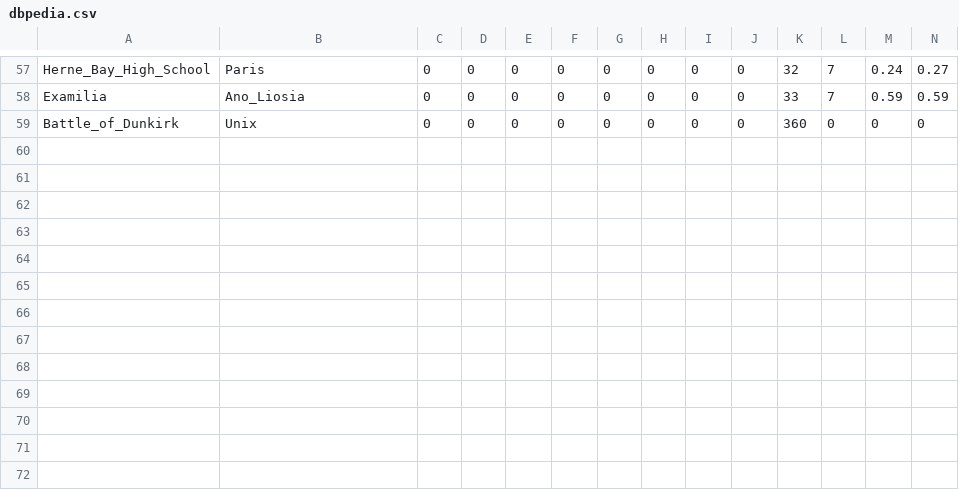
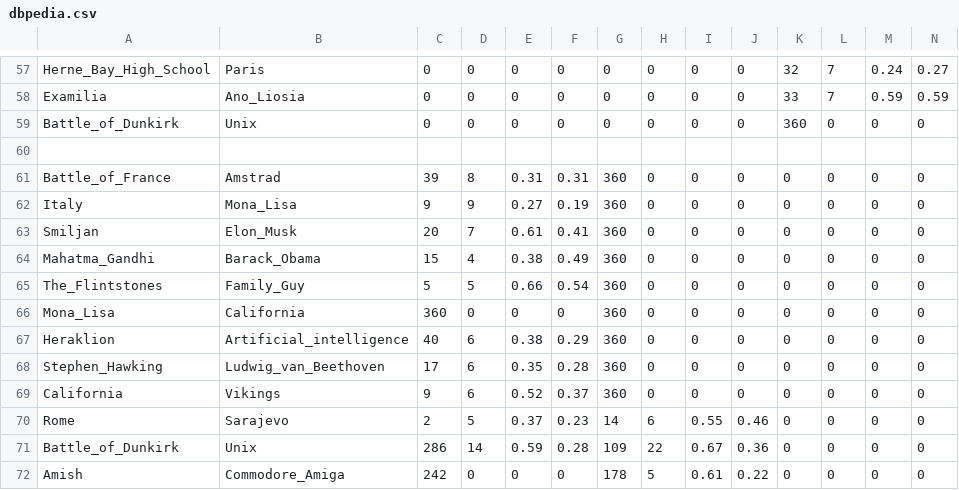
Before and after one commit to Antibas/The-White-Rabbit-Algorithm, a CSV file: measurements/dbpedia.csv, drawn as a sheet; only a part is shown, gaps mark what is left out; the diff names each change by its address in the sheet, - before the commit and + after, or states it on an @@ line.

```diff
--- a/measurements/dbpedia.csv
+++ b/measurements/dbpedia.csv
+row 60: (empty)
+row 61: Battle_of_France | Amstrad | 39 | 8 | 0.31 | 0.31 | 360 | 0 | 0 | 0 | 0 | 0 | 0 | 0
+row 62: Italy | Mona_Lisa | 9 | 9 | 0.27 | 0.19 | 360 | 0 | 0 | 0 | 0 | 0 | 0 | 0
+row 63: Smiljan | Elon_Musk | 20 | 7 | 0.61 | 0.41 | 360 | 0 | 0 | 0 | 0 | 0 | 0 | 0
+row 64: Mahatma_Gandhi | Barack_Obama | 15 | 4 | 0.38 | 0.49 | 360 | 0 | 0 | 0 | 0 | 0 | 0 | 0
+row 65: The_Flintstones | Family_Guy | 5 | 5 | 0.66 | 0.54 | 360 | 0 | 0 | 0 | 0 | 0 | 0 | 0
+row 66: Mona_Lisa | California | 360 | 0 | 0 | 0 | 360 | 0 | 0 | 0 | 0 | 0 | 0 | 0
+row 67: Heraklion | Artificial_intelligence | 40 | 6 | 0.38 | 0.29 | 360 | 0 | 0 | 0 | 0 | 0 | 0 | 0
+row 68: Stephen_Hawking | Ludwig_van_Beethoven | 17 | 6 | 0.35 | 0.28 | 360 | 0 | 0 | 0 | 0 | 0 | 0 | 0
+row 69: California | Vikings | 9 | 6 | 0.52 | 0.37 | 360 | 0 | 0 | 0 | 0 | 0 | 0 | 0
+row 70: Rome | Sarajevo | 2 | 5 | 0.37 | 0.23 | 14 | 6 | 0.55 | 0.46 | 0 | 0 | 0 | 0
+row 71: Battle_of_Dunkirk | Unix | 286 | 14 | 0.59 | 0.28 | 109 | 22 | 0.67 | 0.36 | 0 | 0 | 0 | 0
+row 72: Amish | Commodore_Amiga | 242 | 0 | 0 | 0 | 178 | 5 | 0.61 | 0.22 | 0 | 0 | 0 | 0
```
Also changed, not shown: 3 other files.
